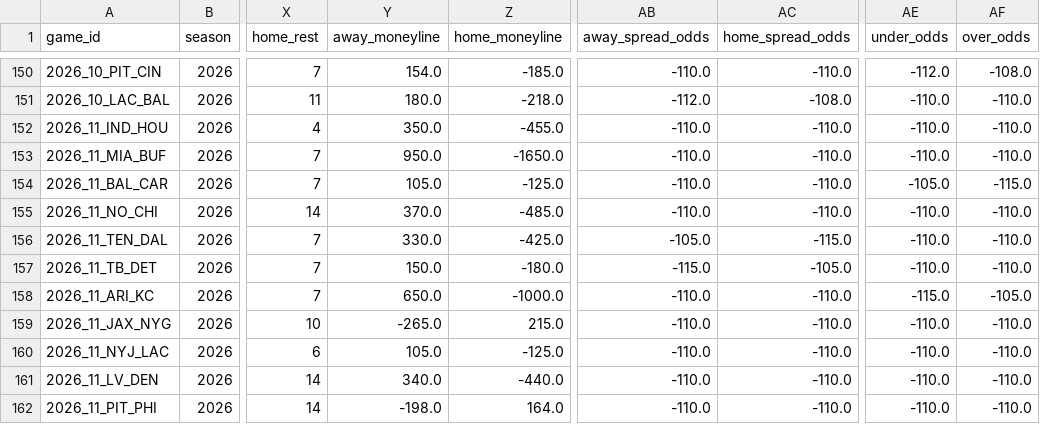
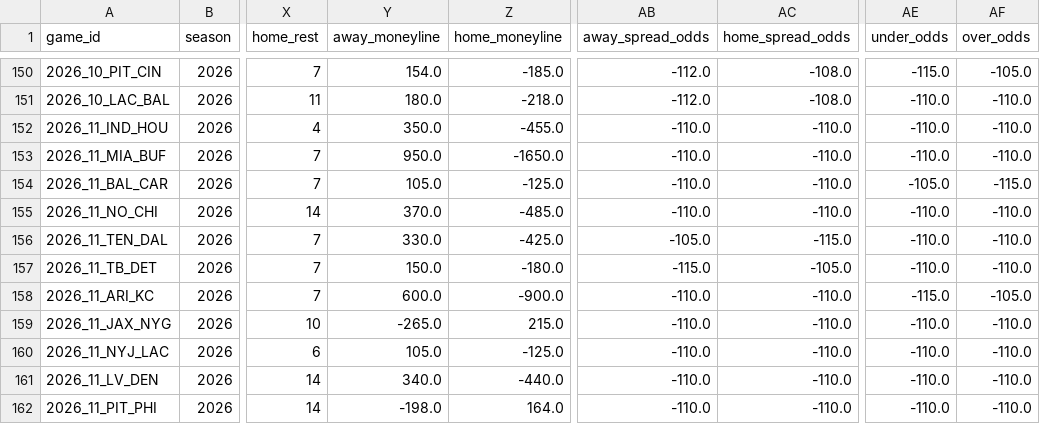
Before and after one commit to turernt/nfl-ai-predictor, a CSV file: data/schedules.csv, drawn as a sheet; only a part is shown, gaps mark what is left out; the diff covers the shown part only; the diff names each change by its address in the sheet, - before the commit and + after, or states it on an @@ line.

```diff
--- a/data/schedules.csv
+++ b/data/schedules.csv
-AB150 (away_spread_odds): -110.0
+AB150 (away_spread_odds): -112.0
-AC150 (home_spread_odds): -110.0
+AC150 (home_spread_odds): -108.0
-AE150 (under_odds): -112.0
+AE150 (under_odds): -115.0
-AF150 (over_odds): -108.0
+AF150 (over_odds): -105.0
-Y158 (away_moneyline): 650.0
+Y158 (away_moneyline): 600.0
-Z158 (home_moneyline): -1000.0
+Z158 (home_moneyline): -900.0
```
Also changed, not shown: 32 edited cells elsewhere in this file, 7 other files.
